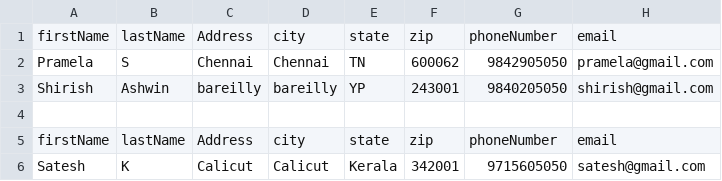
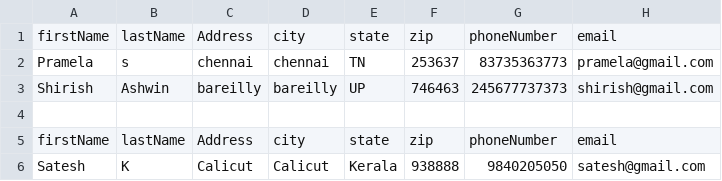
Before and after one commit to asmithasatesh/BridgeLabz_Day-9-Address-Book, a CSV file: Address_Book/CsvFile.csv, drawn as a sheet.

```diff
--- a/Address_Book/CsvFile.csv
+++ b/Address_Book/CsvFile.csv
@@ -1,6 +1,6 @@
 firstName,lastName,Address,city,state,zip,phoneNumber,email
-Pramela,S,Chennai,Chennai,TN,600062,9842905050,pramela@gmail.com
-Shirish,Ashwin,bareilly,bareilly,YP,243001,9840205050,shirish@gmail.com
+Pramela,s,chennai,chennai,TN,253637,83735363773,pramela@gmail.com
+Shirish,Ashwin,bareilly,bareilly,UP,746463,245677737373,shirish@gmail.com
 
 firstName,lastName,Address,city,state,zip,phoneNumber,email
-Satesh,K,Calicut,Calicut,Kerala,342001,9715605050,satesh@gmail.com
+Satesh,K,Calicut,Calicut,Kerala,938888,9840205050,satesh@gmail.com
```
Also changed, not shown: 4 other files.
